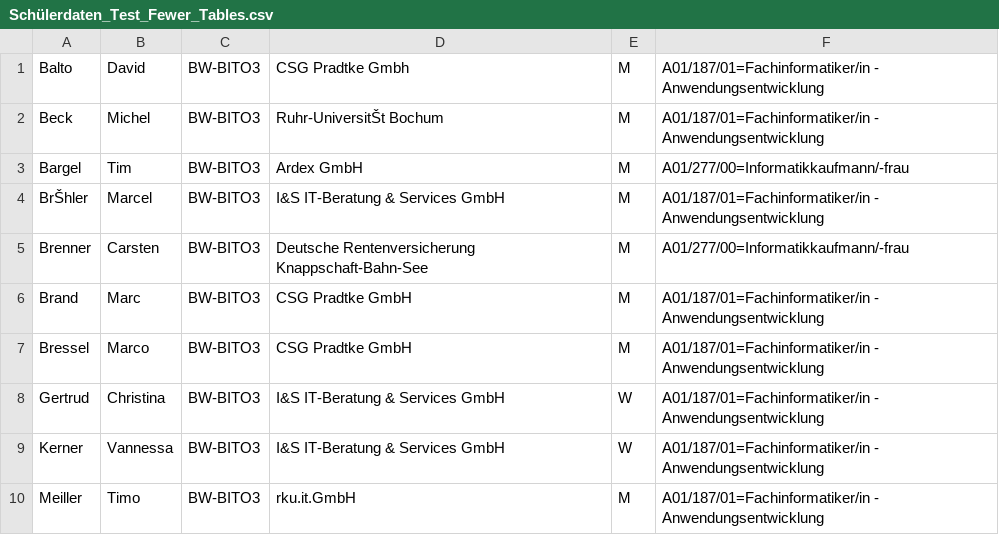
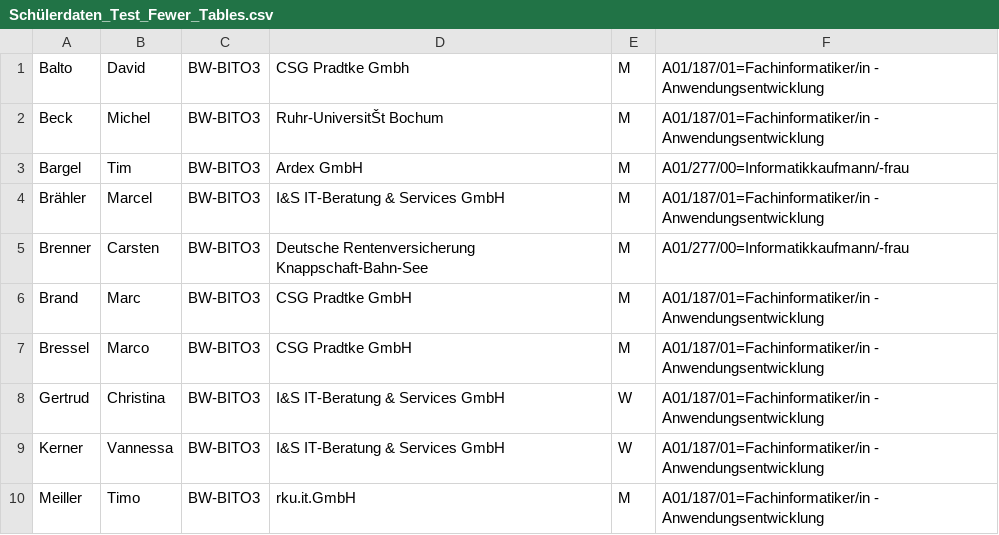
Before and after one commit to wanderinggeek/sitzordnung-app, a CSV file: Testdateien/Schülerdaten_Test_Fewer_Tables.csv, drawn as a sheet.

```diff
--- a/Testdateien/Schülerdaten_Test_Fewer_Tables.csv
+++ b/Testdateien/Schülerdaten_Test_Fewer_Tables.csv
@@ -3,3 +3,3 @@ Beck;Michel;BW-BITO3;Ruhr-UniversitŠt Bochum;M;A01/187/01=Fachinformatiker/in -
 Bargel;Tim;BW-BITO3;Ardex GmbH;M;A01/277/00=Informatikkaufmann/-frau
-BrŠhler;Marcel;BW-BITO3;I&S IT-Beratung & Services GmbH;M;A01/187/01=Fachinformatiker/in - Anwendungsentwicklung
+Brähler;Marcel;BW-BITO3;I&S IT-Beratung & Services GmbH;M;A01/187/01=Fachinformatiker/in - Anwendungsentwicklung
 Brenner;Carsten;BW-BITO3;Deutsche Rentenversicherung Knappschaft-Bahn-See;M;A01/277/00=Informatikkaufmann/-frau
```
Also changed, not shown: 1 other file.
